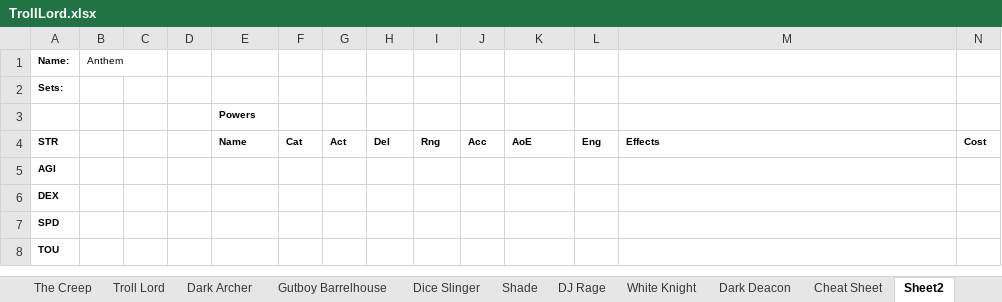
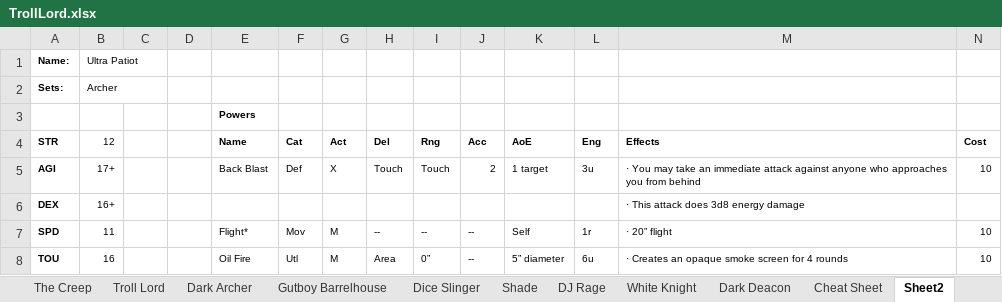
Before and after one commit to cmagoun/Runebearer, an Excel workbook: SupersRules/TrollLord.xlsx, sheet Sheet2, drawn as a sheet; only a part is shown; values as stored, in another font and other column widths than the file's, no borders; the diff covers the shown part only; the diff names each change by its address in the sheet, - before the commit and + after, or states it on an @@ line.

```diff
--- a/SupersRules/TrollLord.xlsx (sheet Sheet2)
+++ b/SupersRules/TrollLord.xlsx (sheet Sheet2)
-B1 (12): Anthem
+B1 (12): Ultra Patiot
-B2 (12): (empty)
+B2 (12): Archer
-B4: (empty)
+B4: 12
-B5 (12): (empty)
+B5 (12): 17+
-E5 (Name): (empty)
+E5 (Name): Back Blast
-F5 (Cat): (empty)
+F5 (Cat): Def
-G5 (Act): (empty)
+G5 (Act): X
-H5 (Del): (empty)
+H5 (Del): Touch
-I5 (Rng): (empty)
+I5 (Rng): Touch
-J5 (Acc): (empty)
+J5 (Acc): 2
-K5 (AoE): (empty)
+K5 (AoE): 1 target
-L5 (Eng): (empty)
+L5 (Eng): 3u
-M5 (Effects): (empty)
+M5 (Effects): · You may take an immediate attack against anyone who approaches you from behind
-N5 (Cost): (empty)
+N5 (Cost): 10
-B6 (12): (empty)
+B6 (12): 16+
-M6 (Effects): (empty)
+M6 (Effects): · This attack does 3d8 energy damage
-B7 (12): (empty)
+B7 (12): 11
-E7 (Name): (empty)
+E7 (Name): Flight*
-F7 (Cat): (empty)
+F7 (Cat): Mov
-G7:G8 (Act): (empty)
+G7:G8 (Act): M
-H7 (Del): (empty)
+H7 (Del): --
-I7 (Rng): (empty)
+I7 (Rng): --
-J7:J8 (Acc): (empty)
+J7:J8 (Acc): --
-K7 (AoE): (empty)
+K7 (AoE): Self
-L7 (Eng): (empty)
+L7 (Eng): 1r
-M7 (Effects): (empty)
+M7 (Effects): · 20” flight
-N7:N8 (Cost): (empty)
+N7:N8 (Cost): 10
-B8 (12): (empty)
+B8 (12): 16
-E8 (Name): (empty)
+E8 (Name): Oil Fire
-F8 (Cat): (empty)
+F8 (Cat): Utl
-H8 (Del): (empty)
+H8 (Del): Area
-I8 (Rng): (empty)
+I8 (Rng): 0”
-K8 (AoE): (empty)
+K8 (AoE): 5” diameter
-L8 (Eng): (empty)
+L8 (Eng): 6u
-M8 (Effects): (empty)
+M8 (Effects): · Creates an opaque smoke screen for 4 rounds
```
Also changed, not shown: 2 removed rows and 103 edited cells elsewhere in this sheet, sheet White Knight, other sheet tabs, 9 other files.
